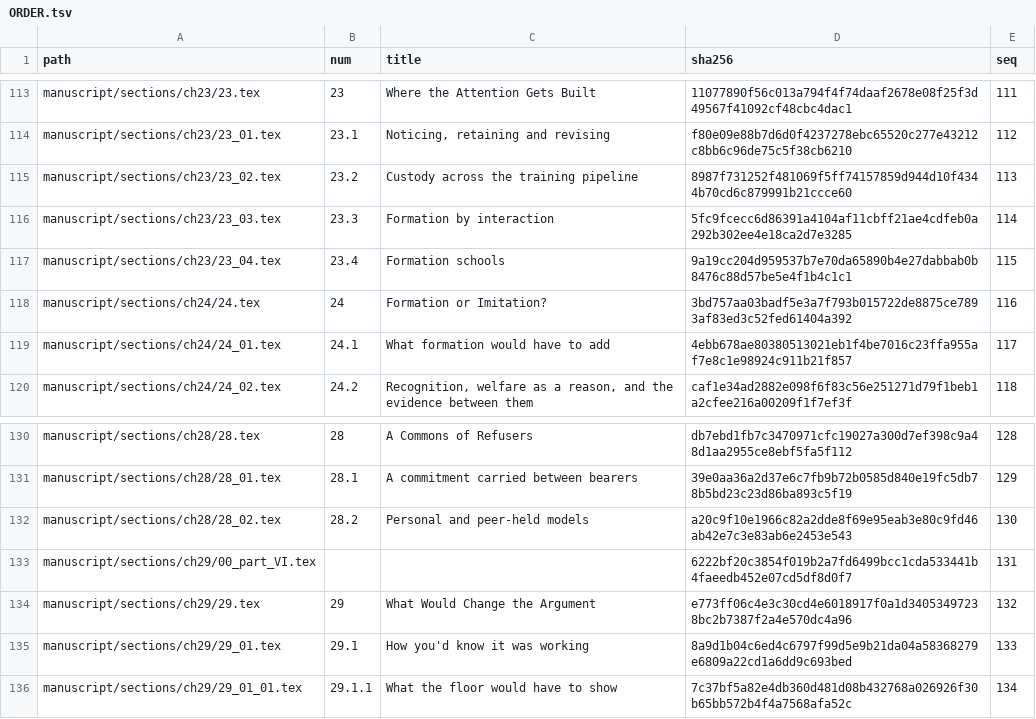
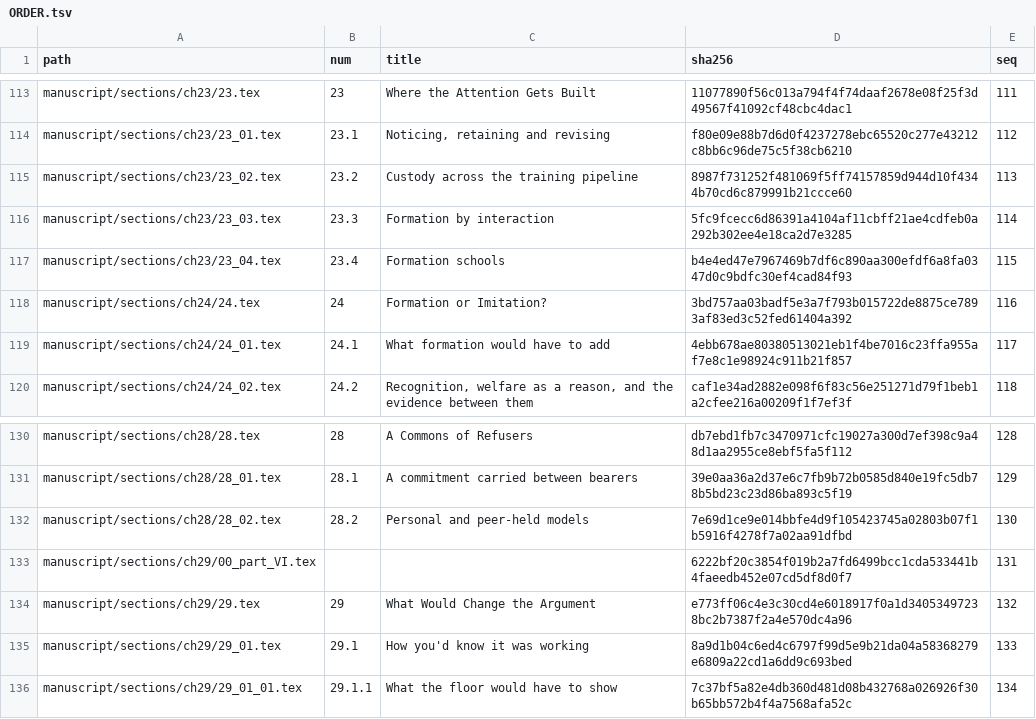
Before and after one commit to jgstern-agent/antifascist.intelligence, a TSV file: manuscript/sections/ORDER.tsv, drawn as a sheet; only a part is shown, gaps mark what is left out.

```diff
--- a/manuscript/sections/ORDER.tsv
+++ b/manuscript/sections/ORDER.tsv
@@ -116,3 +116,3 @@ manuscript/sections/ch23/23_02.tex	23.2	Custody across the training pipeline	898
 manuscript/sections/ch23/23_03.tex	23.3	Formation by interaction	5fc9fcecc6d86391a4104af11cbff21ae4cdfeb0a292b302ee4e18ca2d7e3285	114
-manuscript/sections/ch23/23_04.tex	23.4	Formation schools	9a19cc204d959537b7e70da65890b4e27dabbab0b8476c88d57be5e4f1b4c1c1	115
+manuscript/sections/ch23/23_04.tex	23.4	Formation schools	b4e4ed47e7967469b7df6c890aa300efdf6a8fa0347d0c9bdfc30ef4cad84f93	115
 manuscript/sections/ch24/24.tex	24	Formation or Imitation?	3bd757aa03badf5e3a7f793b015722de8875ce7893af83ed3c52fed61404a392	116
@@ -131,3 +131,3 @@ manuscript/sections/ch28/28.tex	28	A Commons of Refusers	db7ebd1fb7c3470971cfc19
 manuscript/sections/ch28/28_01.tex	28.1	A commitment carried between bearers	39e0aa36a2d37e6c7fb9b72b0585d840e19fc5db78b5bd23c23d86ba893c5f19	129
-manuscript/sections/ch28/28_02.tex	28.2	Personal and peer-held models	a20c9f10e1966c82a2dde8f69e95eab3e80c9fd46ab42e7c3e83ab6e2453e543	130
+manuscript/sections/ch28/28_02.tex	28.2	Personal and peer-held models	7e69d1ce9e014bbfe4d9f105423745a02803b07f1b5916f4278f7a02aa91dfbd	130
 manuscript/sections/ch29/00_part_VI.tex			6222bf20c3854f019b2a7fd6499bcc1cda533441b4faeedb452e07cd5df8d0f7	131
```
Also changed, not shown: 3 other files.
